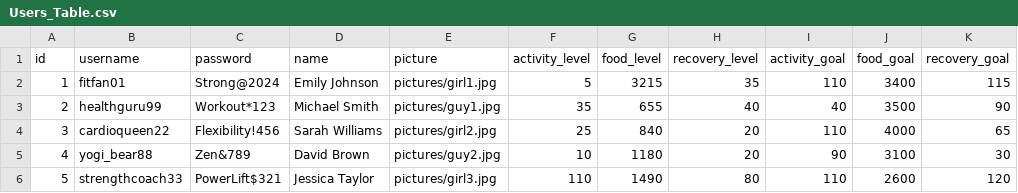
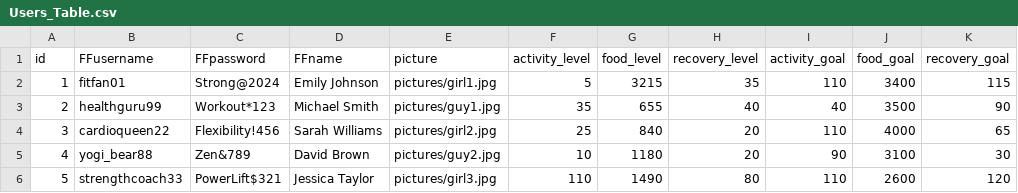
Before and after one commit to telesznicole/Flexi-Flow, a CSV file: CSV/Users_Table.csv, drawn as a sheet; only a part is shown.

Commit message:
edited keywords to be unique
edited CSV and SQL to change database so that keywords for columns were unique from other important keywords elsewhere in the PDO

```diff
--- a/CSV/Users_Table.csv
+++ b/CSV/Users_Table.csv
@@ -1,2 +1,2 @@
-id,username,password,name,picture,activity_level,food_level,recovery_level,activity_goal,food_goal,recovery_goal
+id,FFusername,FFpassword,FFname,picture,activity_level,food_level,recovery_level,activity_goal,food_goal,recovery_goal
 1,fitfan01,Strong@2024,Emily Johnson,pictures/girl1.jpg,5,3215,35,110,3400,115
```
Also changed, not shown: 1 other file.
